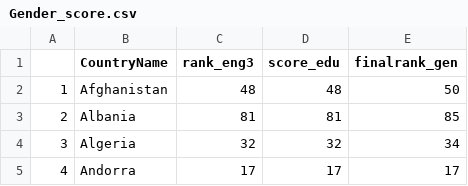
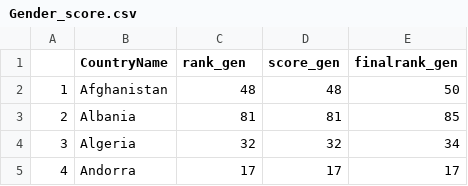
Before and after one commit to Seranne/IntroDSproject, a CSV file: Scored data+Rmds/Gender_score.csv, drawn as a sheet; only a part is shown.

Commit message:
Modified files.Separate files for Education and Gender

```diff
--- a/Scored data+Rmds/Gender_score.csv
+++ b/Scored data+Rmds/Gender_score.csv
@@ -1,2 +1,2 @@
-"","CountryName","rank_eng3","score_edu","finalrank_gen"
+"","CountryName","rank_gen","score_gen","finalrank_gen"
 "1","Afghanistan",48,48,50
```
Also changed, not shown: 4 other files.
